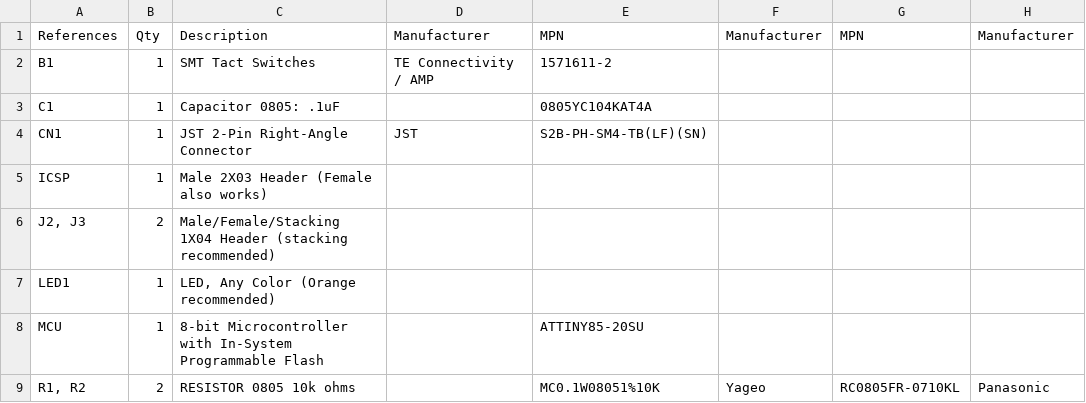
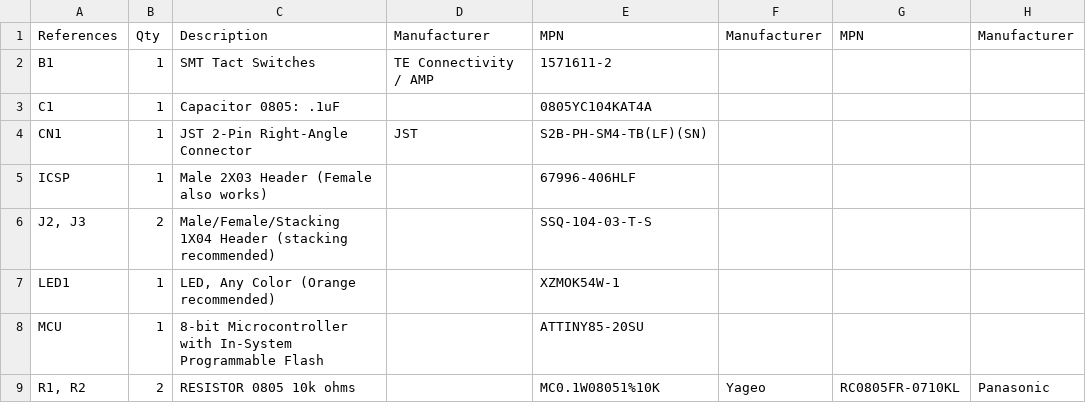
Before and after one commit to UDXS/Arduitsy, a TSV file: 1-click-bom.tsv, drawn as a sheet; only a part is shown; the diff names each change by its address in the sheet, - before the commit and + after, or states it on an @@ line.

Commit message:
Update 1-click-bom.tsv

```diff
--- a/1-click-bom.tsv
+++ b/1-click-bom.tsv
-E5: (empty)
+E5: 67996-406HLF
-E6: (empty)
+E6: SSQ-104-03-T-S
-E7: (empty)
+E7: XZMOK54W-1
```
